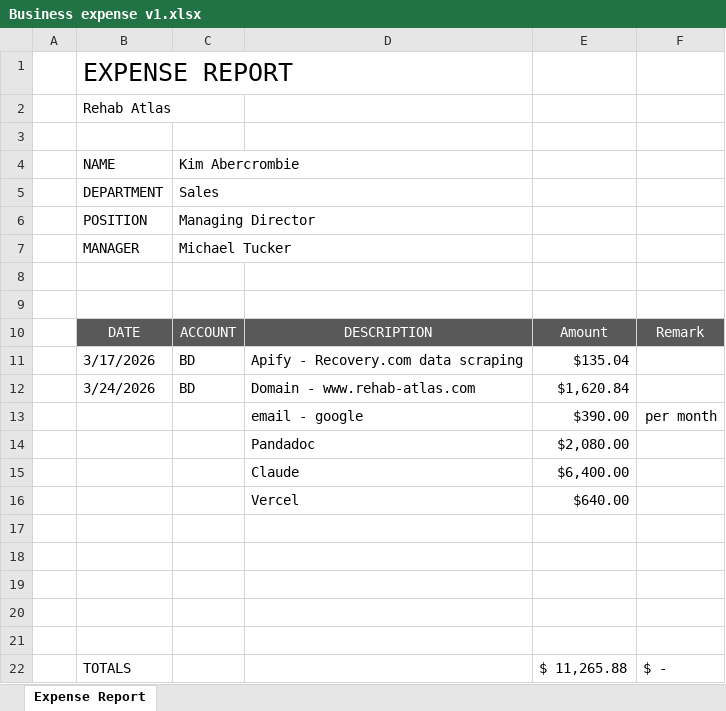
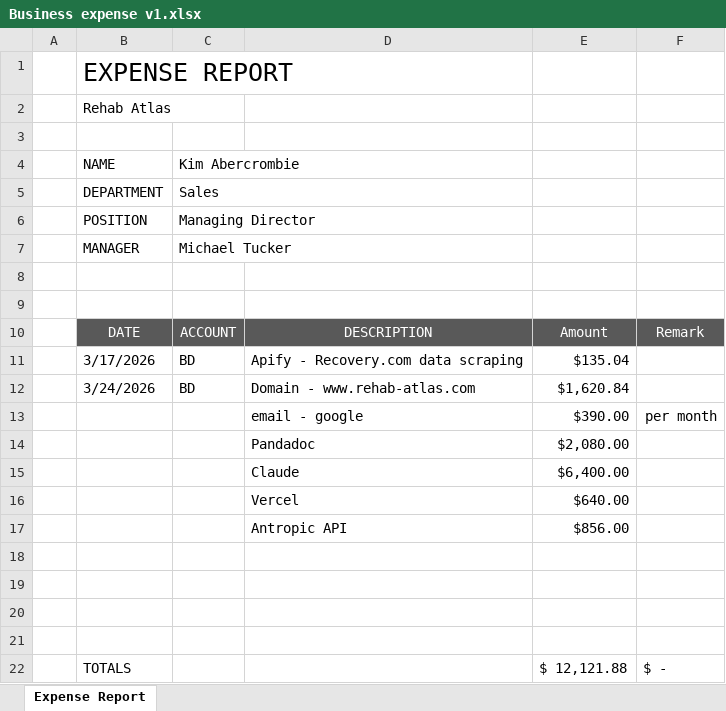
Before and after one commit to chaipipatmc/Rehab-Atlas, an Excel workbook: Rehab database/Business expense v1.xlsx, sheet Expense Report, drawn as a sheet; values as stored, in another font and other column widths than the file's, no borders; conditional formats and table styles not drawn; removed rows and columns are numbered as before the commit, all else as after; the diff names each change by its address in the sheet, - before the commit and + after, or states it on an @@ line.

```diff
--- a/Rehab database/Business expense v1.xlsx (sheet Expense Report)
+++ b/Rehab database/Business expense v1.xlsx (sheet Expense Report)
+row 17:  |  |  | Antropic API | $856.00
-row 21: (empty)
-E22: $ 11,265.88
+E22: $ 12,121.88
```
Also changed, not shown: 13 other files.
